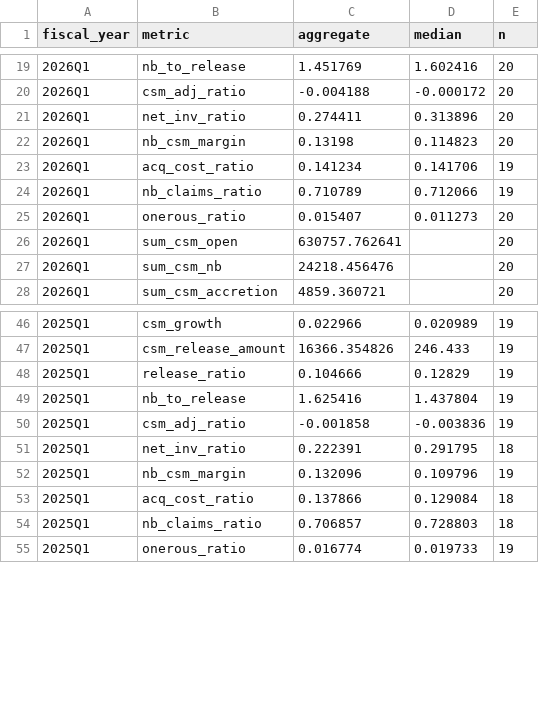
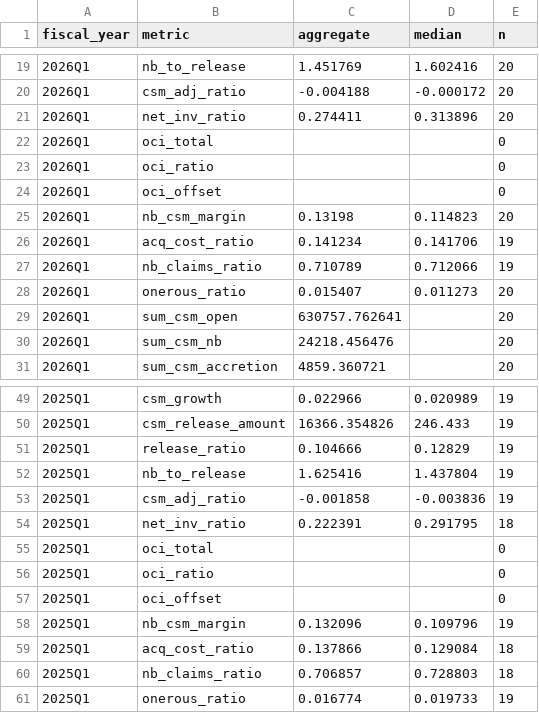
Before and after one commit to SeungraeKim81/IFRS17_Industry_Dashboard, a CSV file: data/2026Q1/industry.csv, drawn as a sheet; only a part is shown, gaps mark what is left out.

```diff
--- a/data/2026Q1/industry.csv
+++ b/data/2026Q1/industry.csv
@@ -21,2 +21,5 @@ fiscal_year,metric,aggregate,median,n
 2026Q1,net_inv_ratio,0.274411,0.313896,20
+2026Q1,oci_total,,,0
+2026Q1,oci_ratio,,,0
+2026Q1,oci_offset,,,0
 2026Q1,nb_csm_margin,0.13198,0.114823,20
@@ -51,2 +54,5 @@ fiscal_year,metric,aggregate,median,n
 2025Q1,net_inv_ratio,0.222391,0.291795,18
+2025Q1,oci_total,,,0
+2025Q1,oci_ratio,,,0
+2025Q1,oci_offset,,,0
 2025Q1,nb_csm_margin,0.132096,0.109796,19
```
Also changed, not shown: config/line_items.csv, data/2026Q1/industry_common.csv, 27 other files.
